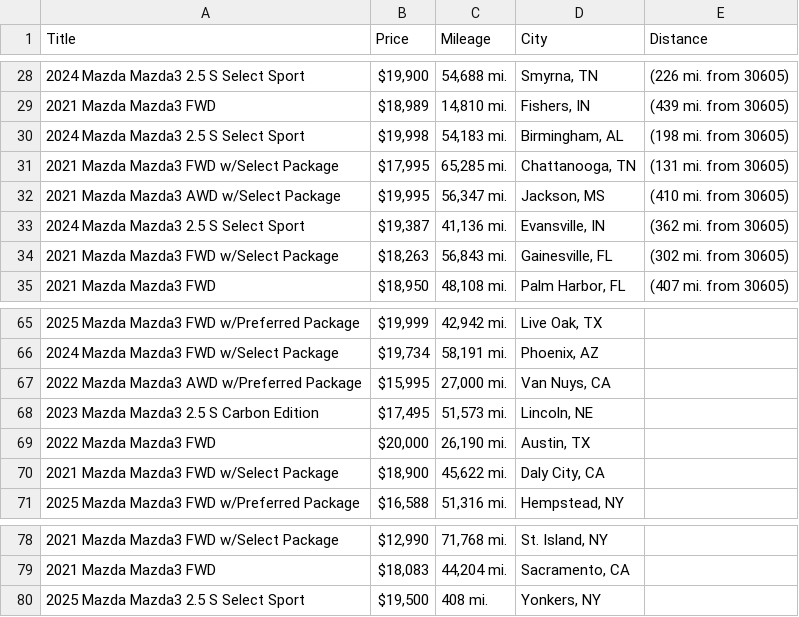
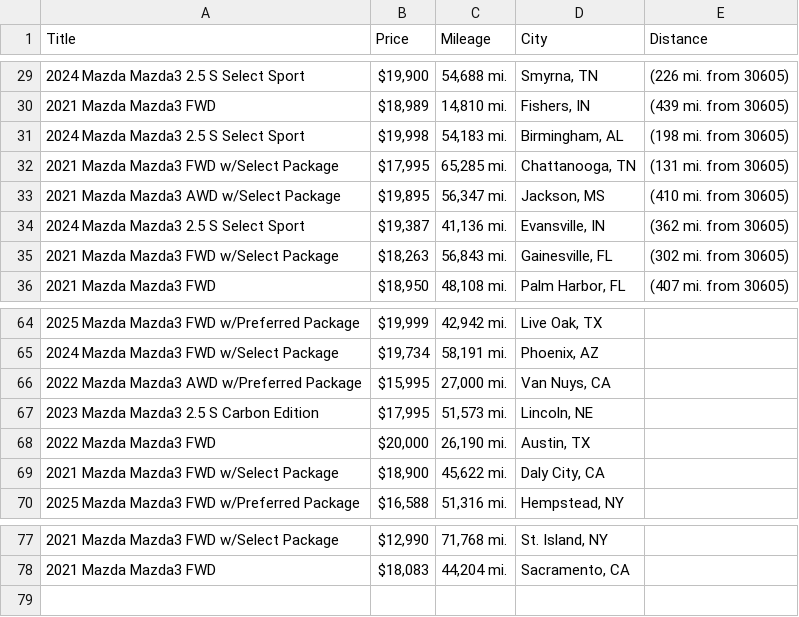
Before and after one commit to jwd0526/go-practice, a CSV file: listings.csv, drawn as a sheet; only a part is shown, gaps mark what is left out; the diff covers the shown part only.

```diff
--- a/listings.csv
+++ b/listings.csv
@@ -31,3 +32,3 @@ Title,Price,Mileage,City,Distance
 2021 Mazda Mazda3 FWD w/Select Package,"$17,995","65,285 mi.","Chattanooga, TN",(131 mi. from 30605)
-2021 Mazda Mazda3 AWD w/Select Package,"$19,995","56,347 mi.","Jackson, MS",(410 mi. from 30605)
+2021 Mazda Mazda3 AWD w/Select Package,"$19,895","56,347 mi.","Jackson, MS",(410 mi. from 30605)
 2024 Mazda Mazda3 2.5 S Select Sport,"$19,387","41,136 mi.","Evansville, IN",(362 mi. from 30605)
@@ -67,3 +66,3 @@ Title,Price,Mileage,City,Distance
 2022 Mazda Mazda3 AWD w/Preferred Package,"$15,995","27,000 mi.","Van Nuys, CA",
-2023 Mazda Mazda3 2.5 S Carbon Edition,"$17,495","51,573 mi.","Lincoln, NE",
+2023 Mazda Mazda3 2.5 S Carbon Edition,"$17,995","51,573 mi.","Lincoln, NE",
 2022 Mazda Mazda3 FWD,"$20,000","26,190 mi.","Austin, TX",
@@ -79,2 +78 @@ Title,Price,Mileage,City,Distance
 2021 Mazda Mazda3 FWD,"$18,083","44,204 mi.","Sacramento, CA",
-2025 Mazda Mazda3 2.5 S Select Sport,"$19,500",408 mi.,"Yonkers, NY",
```
Also changed, not shown: 2 added rows, 3 removed rows and 2 edited cells elsewhere in this file, 1 other file.
